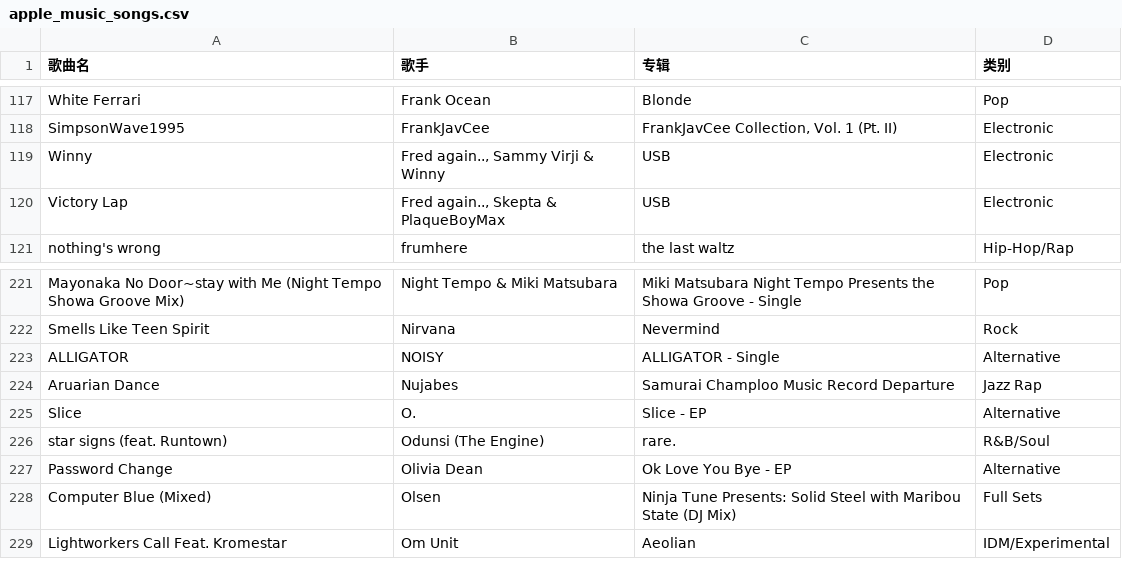
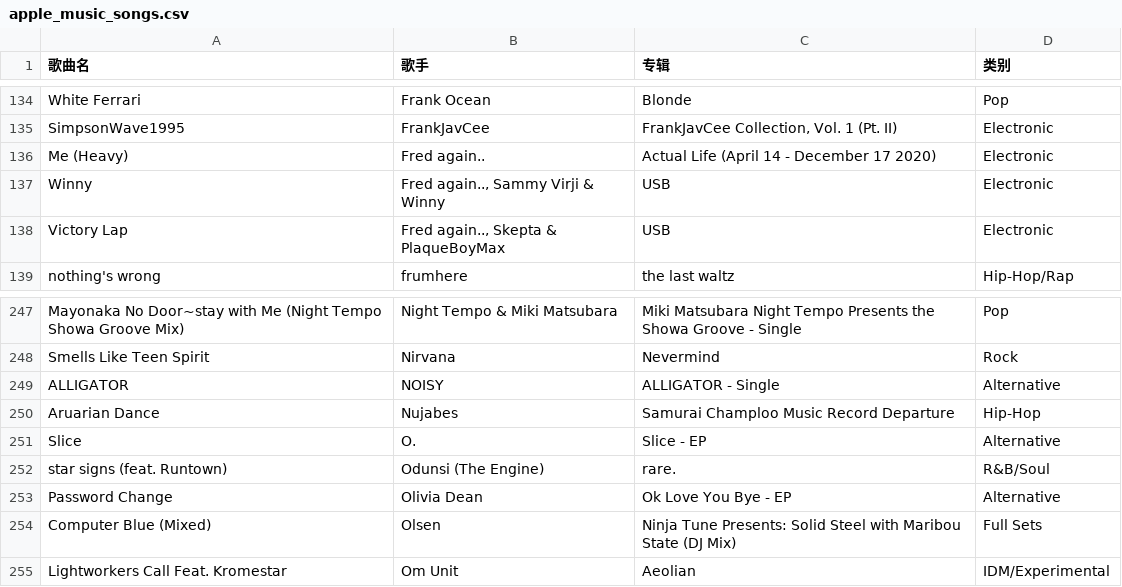
Before and after one commit to kieran107/appleMusic-backup, a CSV file: apple_music_songs.csv, drawn as a sheet; only a part is shown, gaps mark what is left out; the diff covers the shown part only.

```diff
--- a/apple_music_songs.csv
+++ b/apple_music_songs.csv
@@ -118,2 +135,3 @@ White Ferrari,Frank Ocean,Blonde,Pop
 SimpsonWave1995,FrankJavCee,"FrankJavCee Collection, Vol. 1 (Pt. II)",Electronic
+Me (Heavy),Fred again..,Actual Life (April 14 - December 17 2020),Electronic
 Winny,"Fred again.., Sammy Virji & Winny",USB,Electronic
@@ -223,3 +249,3 @@ Smells Like Teen Spirit,Nirvana,Nevermind,Rock
 ALLIGATOR,NOISY,ALLIGATOR - Single,Alternative
-Aruarian Dance,Nujabes,Samurai Champloo Music Record Departure,Jazz Rap
+Aruarian Dance,Nujabes,Samurai Champloo Music Record Departure,Hip-Hop
 Slice,O.,Slice - EP,Alternative
```
Also changed, not shown: 27 added rows elsewhere in this file.
